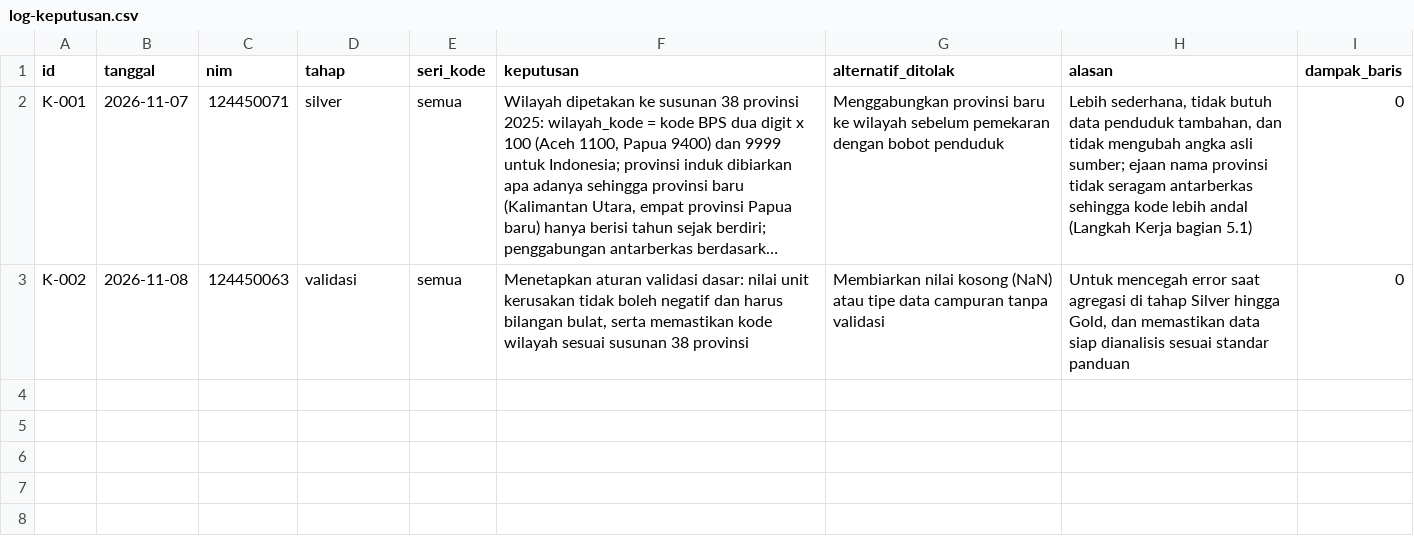
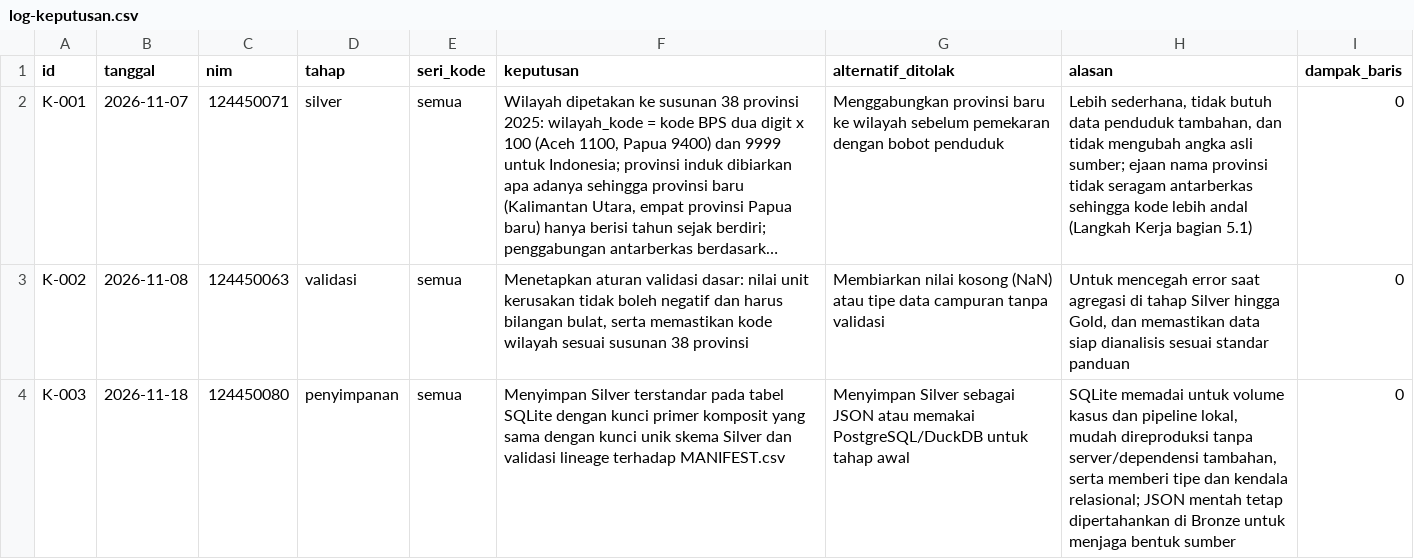
Before and after one commit to MuhammadNadhifAlRayyan/capstone-dw-kelompok-23, a CSV file: log-keputusan.csv, drawn as a sheet; long unchanged cells end in …; the diff names each change by its address in the sheet, - before the commit and + after, or states it on an @@ line.

```diff
--- a/log-keputusan.csv
+++ b/log-keputusan.csv
+row 4: K-003 | 2026-11-18 | 124450080 | penyimpanan | semua | Menyimpan Silver terstandar pada tabel SQLite dengan kunci primer komposit yang sama dengan kunci unik skema Silver dan validasi lineage terhadap MANIFEST.csv | Menyimpan Silver sebagai JSON atau memakai PostgreSQL/DuckDB untuk tahap awal | SQLite memadai untuk volume kasus dan pipeline lokal, mudah direproduksi tanpa server/dependensi tambahan, serta memberi tipe dan kendala relasional; JSON mentah tetap dipertahankan di Bronze untuk menjaga bentuk sumber | 0
```
Also changed, not shown: 6 other files.
